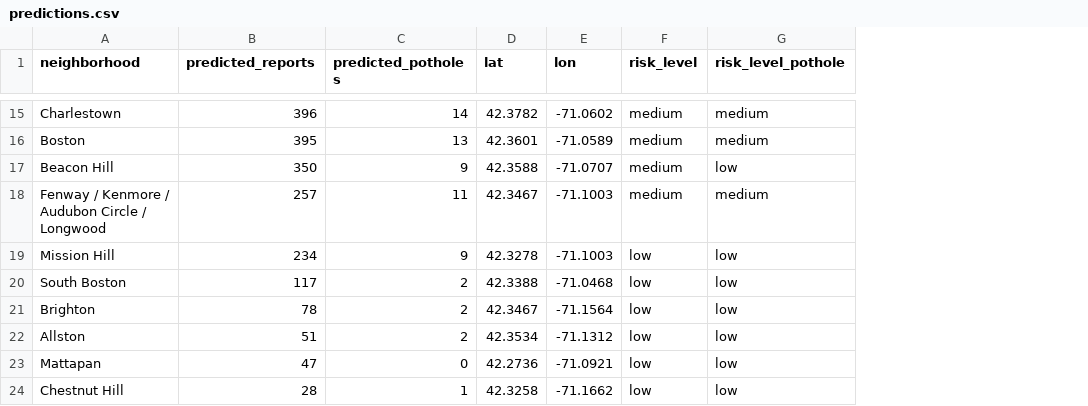
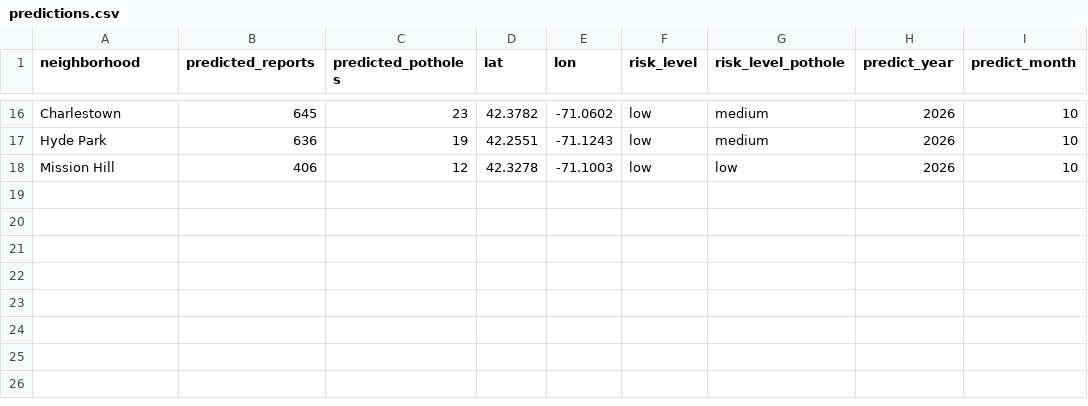
Before and after one commit to jzzzzyh/Hackachusetts_Project, a CSV file: data/processed/predictions.csv, drawn as a sheet; only a part is shown, gaps mark what is left out; removed rows and columns are numbered as before the commit, all else as after; the diff covers the shown part only; the diff names each change by its address in the sheet, - before the commit and + after, or states it on an @@ line.

```diff
--- a/data/processed/predictions.csv
+++ b/data/processed/predictions.csv
+column H (predict_year), row 16: 2026; row 18: 2026
+column I (predict_month), row 16: 10; row 18: 10
-B16 (predicted_reports): 396
+B16 (predicted_reports): 645
-C16 (predicted_potholes): 14
+C16 (predicted_potholes): 23
-F16 (risk_level): medium
+F16 (risk_level): low
-row 16: Boston | 395 | 13 | 42.3601 | -71.0589 | medium | medium
-row 17: Beacon Hill | 350 | 9 | 42.3588 | -71.0707 | medium | low
-row 18: Fenway / Kenmore / Audubon Circle / Longwood | 257 | 11 | 42.3467 | -71.1003 | medium | medium
+row 17: Hyde Park | 636 | 19 | 42.2551 | -71.1243 | low | medium | 2026 | 10
-B18 (predicted_reports): 234
+B18 (predicted_reports): 406
-C18 (predicted_potholes): 9
+C18 (predicted_potholes): 12
-row 20: South Boston | 117 | 2 | 42.3388 | -71.0468 | low | low
-row 21: Brighton | 78 | 2 | 42.3467 | -71.1564 | low | low
-row 22: Allston | 51 | 2 | 42.3534 | -71.1312 | low | low
-row 23: Mattapan | 47 | 0 | 42.2736 | -71.0921 | low | low
-row 24: Chestnut Hill | 28 | 1 | 42.3258 | -71.1662 | low | low
```
Also changed, not shown: 7 added rows, 6 removed rows and 16 edited cells elsewhere in this file, 1 other file.
